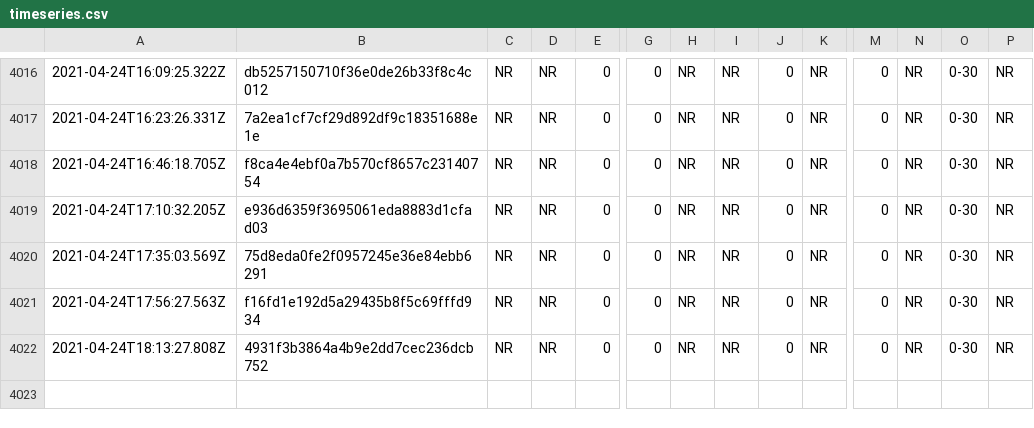
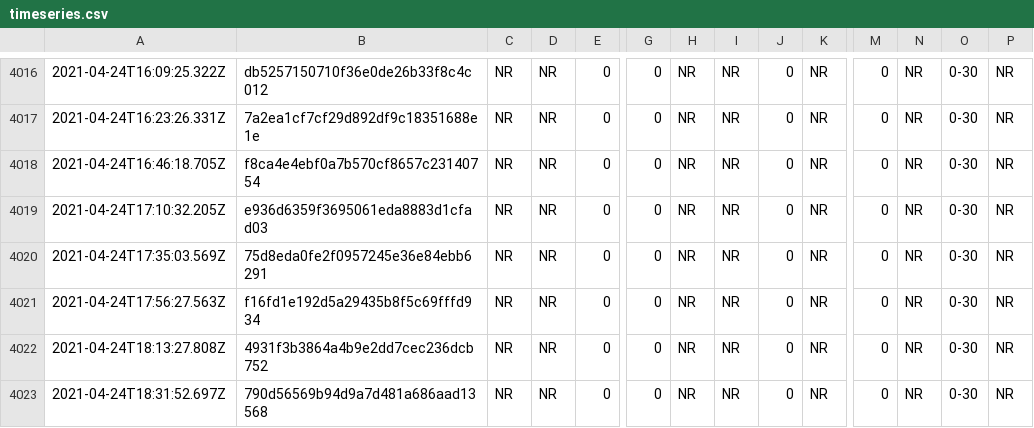
Before and after one commit to afischer/nyc-covid-wait-times, a CSV file: data/timeseries.csv, drawn as a sheet; only a part is shown, gaps mark what is left out; rows hold the shown columns only; the diff names each change by its address in the sheet, - before the commit and + after, or states it on an @@ line.

```diff
--- a/data/timeseries.csv
+++ b/data/timeseries.csv
+row 4023: 2021-04-24T18:31:52.697Z | 790d56569b94d9a7d481a686aad13568 | NR | NR | 0 | 0 | NR | NR | 0 | NR | 0 | NR | 0-30 | NR
```
Also changed, not shown: 1 other file.
